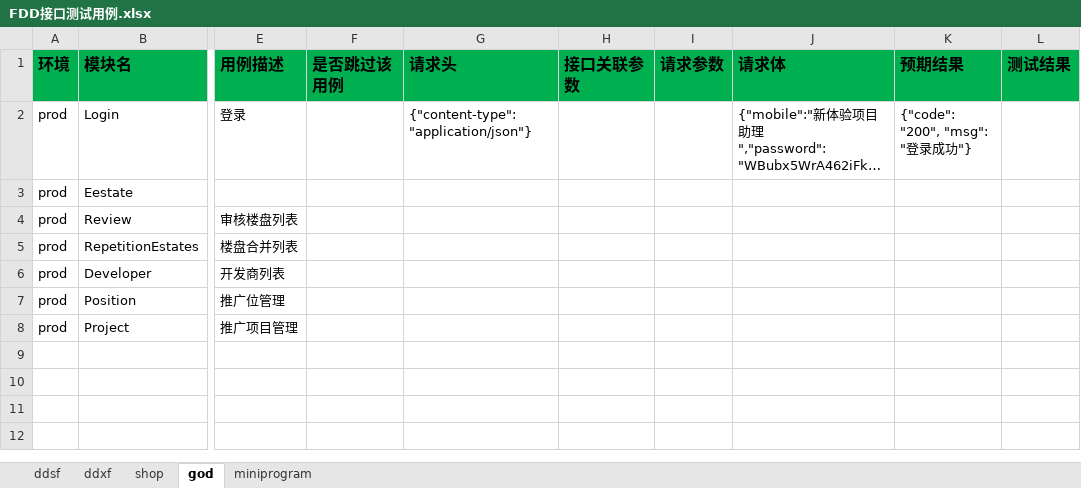
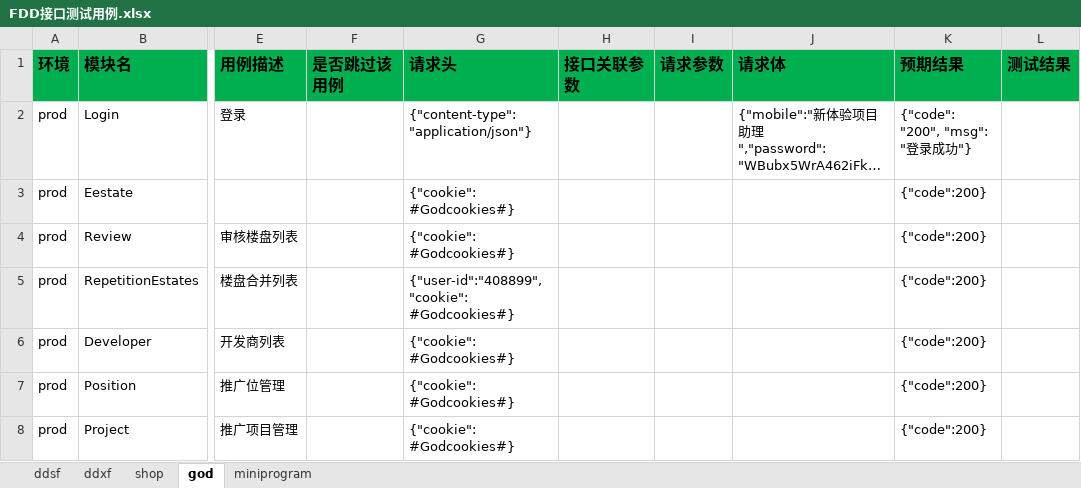
Before and after one commit to zhangdalao/Online-Inspection-New, an Excel workbook: data/FDD接口测试用例.xlsx, sheet god, drawn as a sheet; only a part is shown, gaps mark what is left out; long unchanged cells end in …; values as stored, in another font and other column widths than the file's, no borders; the diff names each change by its address in the sheet, - before the commit and + after, or states it on an @@ line.

```diff
--- a/data/FDD接口测试用例.xlsx (sheet god)
+++ b/data/FDD接口测试用例.xlsx (sheet god)
-G3:G4 (请求头): (empty)
+G3:G4 (请求头): {"cookie": #Godcookies#}
-K3:K8 (预期结果): (empty)
+K3:K8 (预期结果): {"code":200}
-G5 (请求头): (empty)
+G5 (请求头): {"user-id":"408899","cookie": #Godcookies#}
-G6:G8 (请求头): (empty)
+G6:G8 (请求头): {"cookie": #Godcookies#}
```
Also changed, not shown: sheet shop, 26 other files.
